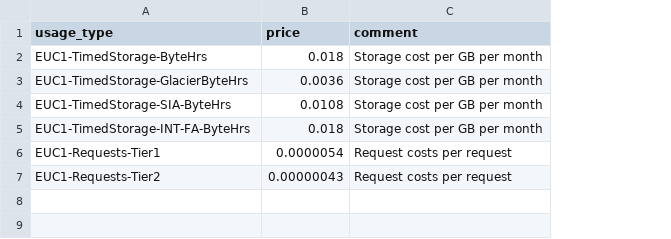
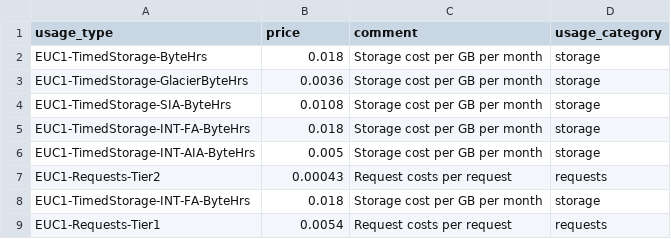
Before and after one commit to david-but-its-daweed/dbt-spark-models, a CSV file: analytics/dbt/seeds/aws_pricing.csv, drawn as a sheet; removed rows and columns are numbered as before the commit, all else as after; the diff names each change by its address in the sheet, - before the commit and + after, or states it on an @@ line.

Commit message:
Add usage_category column

```diff
--- a/analytics/dbt/seeds/aws_pricing.csv
+++ b/analytics/dbt/seeds/aws_pricing.csv
+column D (usage_category), rows 2-5: all storage; row 7: requests
-row 6: EUC1-Requests-Tier1 | 0.0000054 | Request costs per request
+row 6: EUC1-TimedStorage-INT-AIA-ByteHrs | 0.005 | Storage cost per GB per month | storage
-B7 (price): 0.00000043
+B7 (price): 0.00043
+row 8: EUC1-TimedStorage-INT-FA-ByteHrs | 0.018 | Storage cost per GB per month | storage
+row 9: EUC1-Requests-Tier1 | 0.0054 | Request costs per request | requests
```
